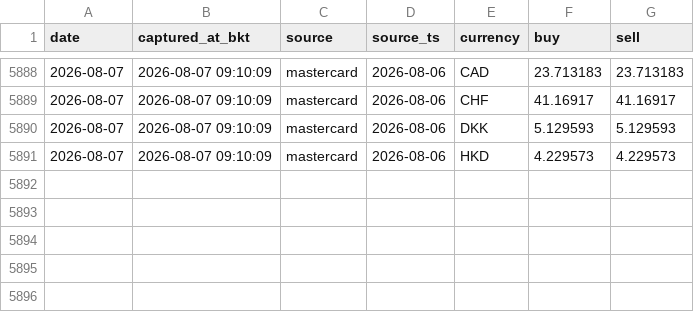
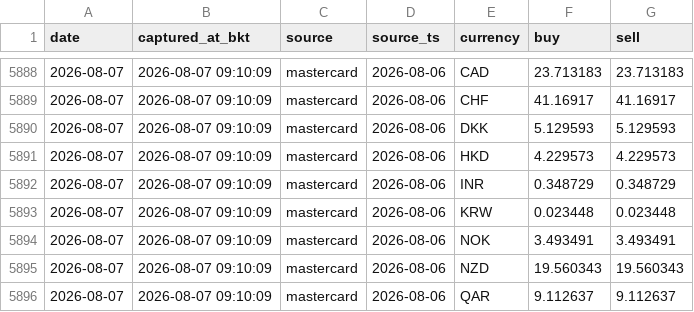
Before and after one commit to vsupakatitham-cloud/fx-dashboard, a CSV file: data/snapshots.csv, drawn as a sheet; only a part is shown, gaps mark what is left out; the diff names each change by its address in the sheet, - before the commit and + after, or states it on an @@ line.

Commit message:
data: update FX snapshots 2026-08-07

```diff
--- a/data/snapshots.csv
+++ b/data/snapshots.csv
+row 5892: 2026-08-07 | 2026-08-07 09:10:09 | mastercard | 2026-08-06 | INR | 0.348729 | 0.348729
+row 5893: 2026-08-07 | 2026-08-07 09:10:09 | mastercard | 2026-08-06 | KRW | 0.023448 | 0.023448
+row 5894: 2026-08-07 | 2026-08-07 09:10:09 | mastercard | 2026-08-06 | NOK | 3.493491 | 3.493491
+row 5895: 2026-08-07 | 2026-08-07 09:10:09 | mastercard | 2026-08-06 | NZD | 19.560343 | 19.560343
+row 5896: 2026-08-07 | 2026-08-07 09:10:09 | mastercard | 2026-08-06 | QAR | 9.112637 | 9.112637
```
Also changed, not shown: 3 other files.
